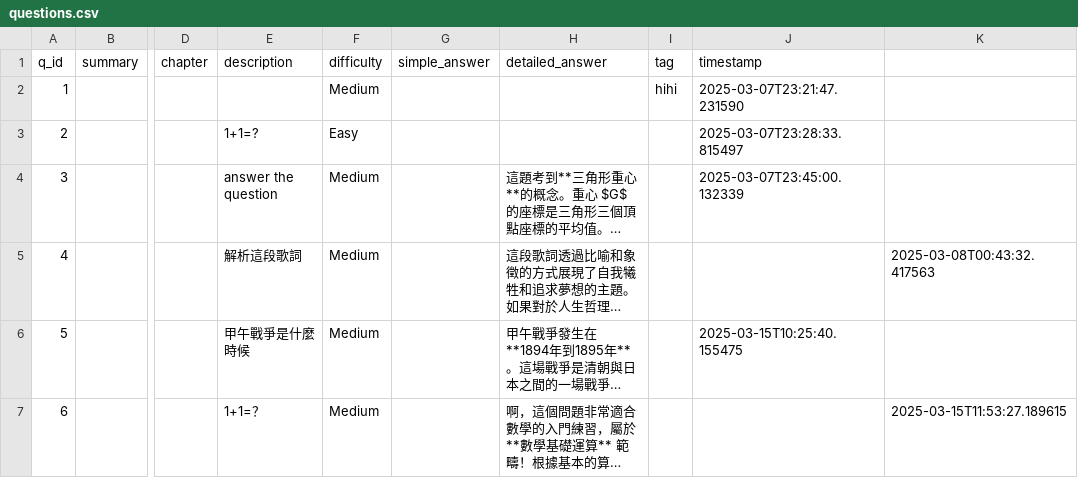
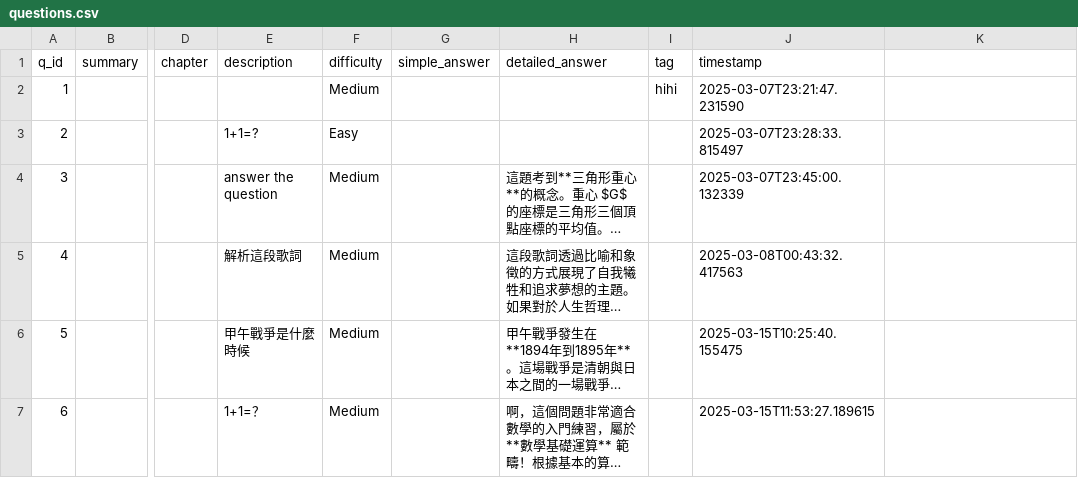
Before and after one commit to DOGTOR-LEARNING/dogtor_app, a CSV file: backend/questions.csv, drawn as a sheet; only a part is shown, gaps mark what is left out; long unchanged cells end in …; the diff names each change by its address in the sheet, - before the commit and + after, or states it on an @@ line.

Commit message:
question.csv

```diff
--- a/backend/questions.csv
+++ b/backend/questions.csv
-J5 (timestamp): (empty)
+J5 (timestamp): 2025-03-08T00:43:32.417563
-K5: 2025-03-08T00:43:32.417563
+K5: (empty)
-J7 (timestamp): (empty)
+J7 (timestamp): 2025-03-15T11:53:27.189615
-K7: 2025-03-15T11:53:27.189615
+K7: (empty)
```
